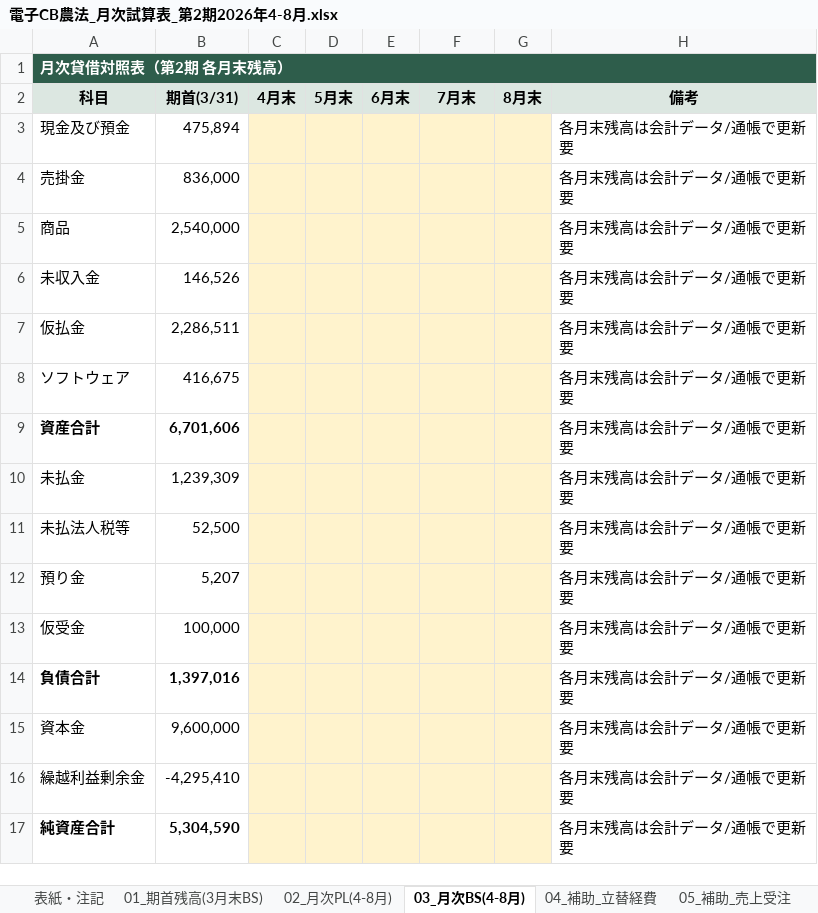
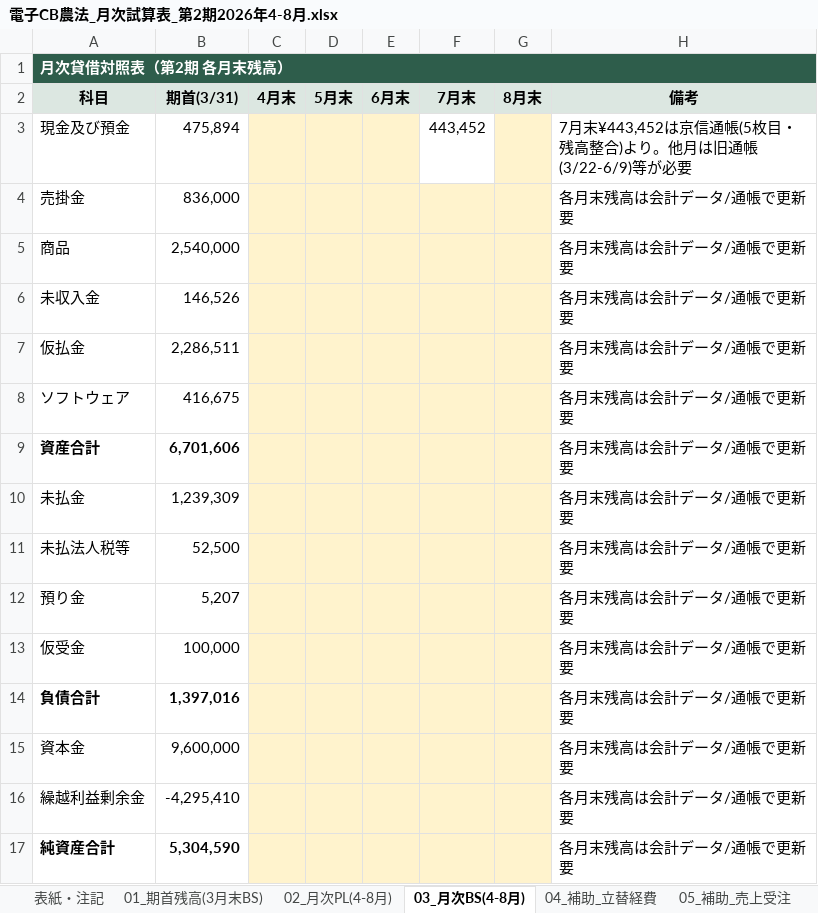
Before and after one commit to tosinariy0918/Private, an Excel workbook: company/secretary/経理/月次決算/電子CB農法_月次試算表_第2期2026年4-8月.xlsx, sheet 03_月次BS(4-8月), drawn as a sheet; values as stored, in another font and other column widths than the file's, no borders; the diff names each change by its address in the sheet, - before the commit and + after, or states it on an @@ line.

```diff
--- a/company/secretary/経理/月次決算/電子CB農法_月次試算表_第2期2026年4-8月.xlsx (sheet 03_月次BS(4-8月))
+++ b/company/secretary/経理/月次決算/電子CB農法_月次試算表_第2期2026年4-8月.xlsx (sheet 03_月次BS(4-8月))
-F3 (7月末): (empty)
+F3 (7月末): 443,452
-F3 fill: #FFF3CD
+F3 fill: none
-H3 (備考): 各月末残高は会計データ/通帳で更新要
+H3 (備考): 7月末¥443,452は京信通帳(5枚目・残高整合)より。他月は旧通帳(3/22-6/9)等が必要
```
Also changed, not shown: sheet 06_補助_入出金8月.
